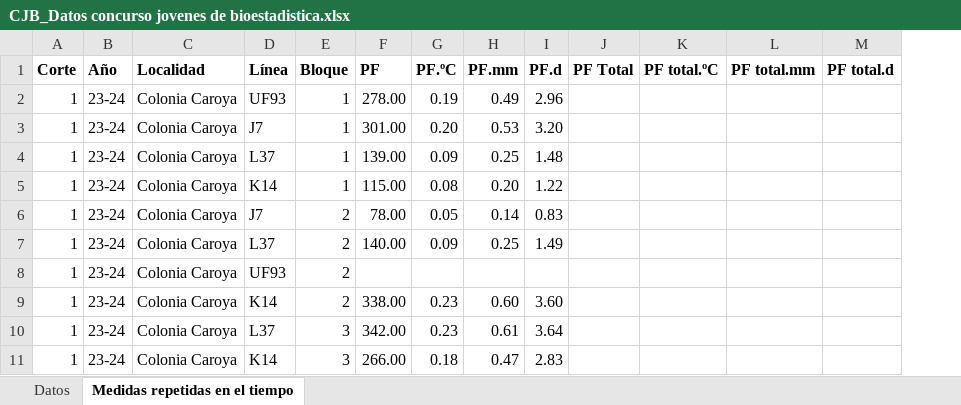
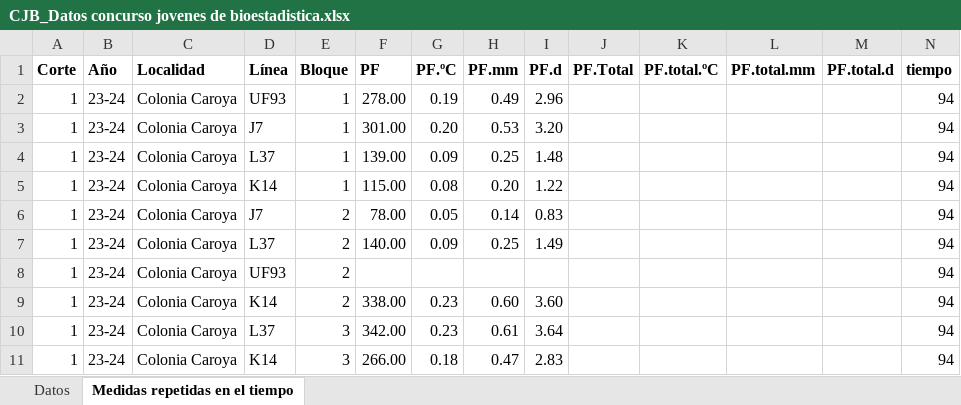
Before and after one commit to JPellettieri/Paspalum, an Excel workbook: CJB_Datos concurso jovenes de bioestadistica.xlsx, sheet Medidas repetidas en el tiempo, drawn as a sheet; only a part is shown; values as stored, in another font and other column widths than the file's, no borders; the diff names each change by its address in the sheet, - before the commit and + after, or states it on an @@ line.

Commit message:
Update CJB_Datos concurso jovenes de bioestadistica.xlsx

```diff
--- a/CJB_Datos concurso jovenes de bioestadistica.xlsx (sheet Medidas repetidas en el tiempo)
+++ b/CJB_Datos concurso jovenes de bioestadistica.xlsx (sheet Medidas repetidas en el tiempo)
+column N (tiempo), rows 2-11: all 94
-J1: PF Total
+J1: PF.Total
-K1: PF total.ºC
+K1: PF.total.ºC
-L1: PF total.mm
+L1: PF.total.mm
-M1: PF total.d
+M1: PF.total.d
```
